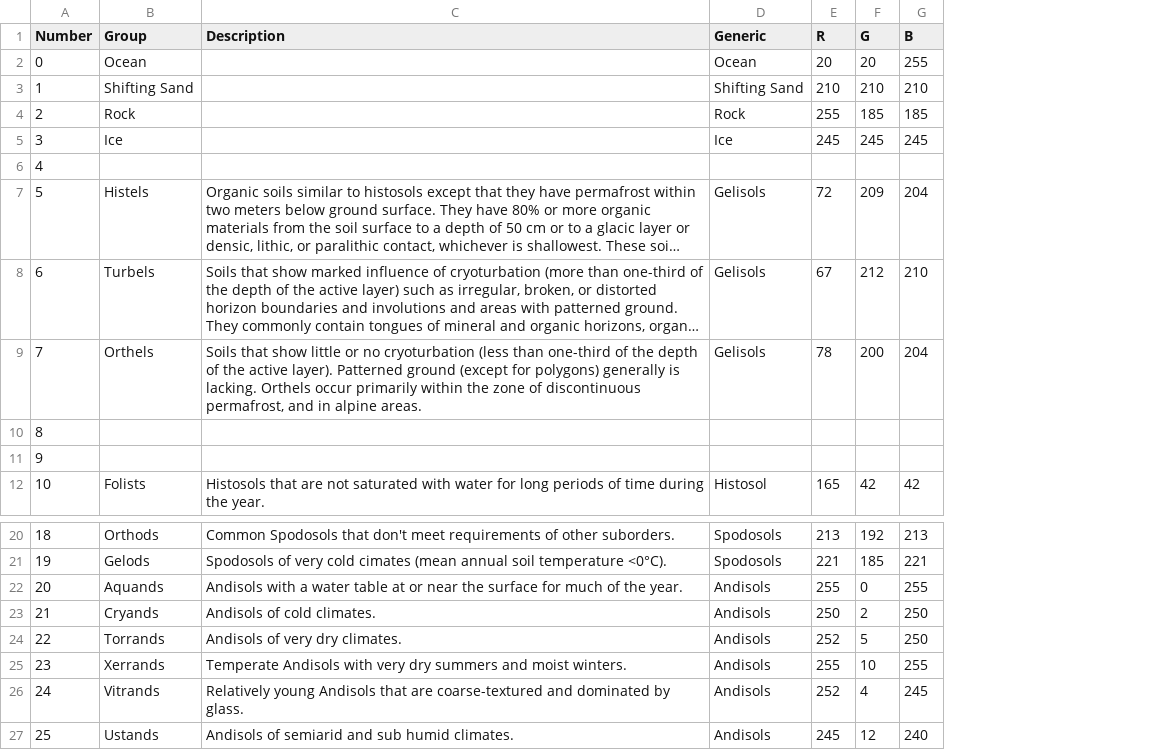
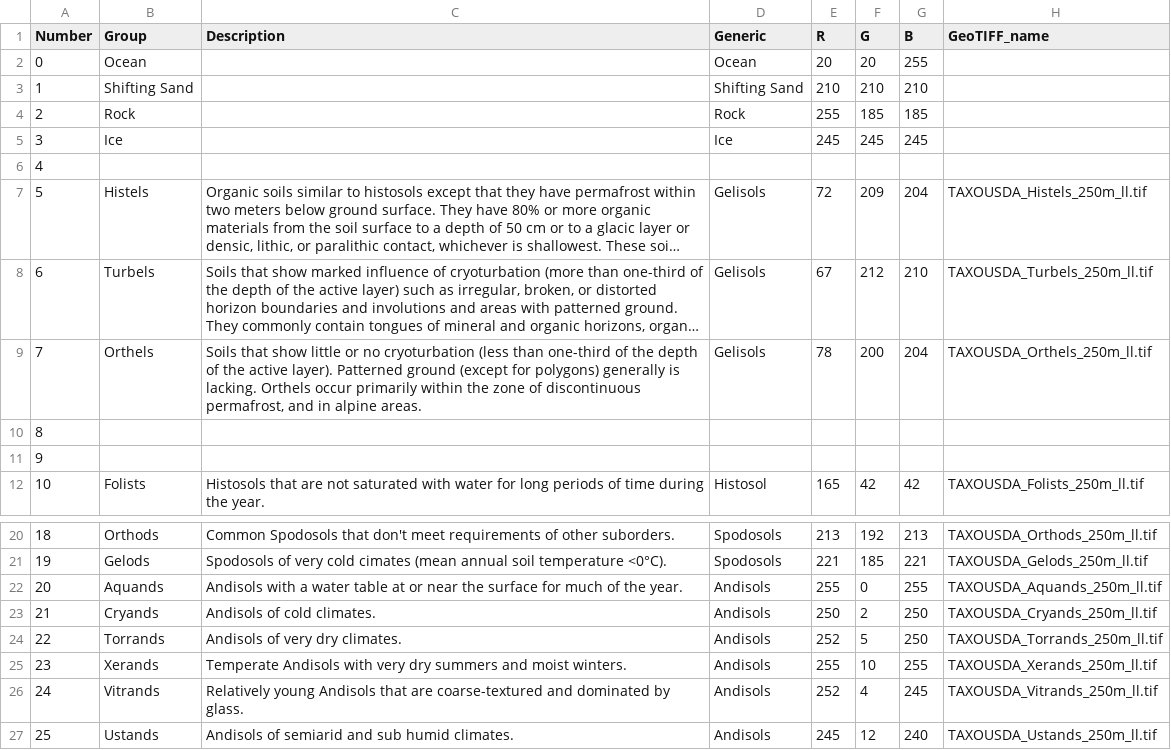
Before and after one commit to ISRICWorldSoil/SoilGrids250m, a CSV file: grids/models/TAXOUSDA/TAXOUSDA_legend.csv, drawn as a sheet; only a part is shown, gaps mark what is left out; long unchanged cells end in …; the diff names each change by its address in the sheet, - before the commit and + after, or states it on an @@ line.

```diff
--- a/grids/models/TAXOUSDA/TAXOUSDA_legend.csv
+++ b/grids/models/TAXOUSDA/TAXOUSDA_legend.csv
+column H (GeoTIFF_name), rows 7-12: TAXOUSDA_Histels_250m_ll.tif | TAXOUSDA_Turbels_250m_ll.tif | TAXOUSDA_Orthels_250m_ll.tif |  |  | TAXOUSDA_Folists_250m_ll.tif; rows 20-27: TAXOUSDA_Orthods_250m_ll.tif | TAXOUSDA_Gelods_250m_ll.tif | TAXOUSDA_Aquands_250m_ll.tif | TAXOUSDA_Cryands_250m_ll.tif | TAXOUSDA_Torrands_250m_ll.tif | TAXOUSDA_Xerands_250m_ll.tif | TAXOUSDA_Vitrands_250m_ll.tif | TAXOUSDA_Ustands_250m_ll.tif
-B25 (Group): Xerrands
+B25 (Group): Xerands
```
Also changed, not shown: grids/models/TAXNWRB/TAXNWRB_legend.csv, 9 other files.
